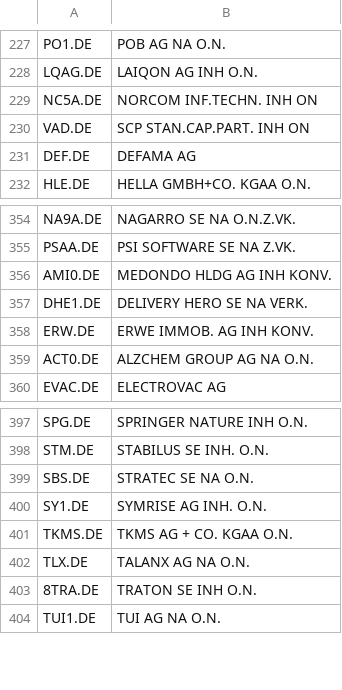
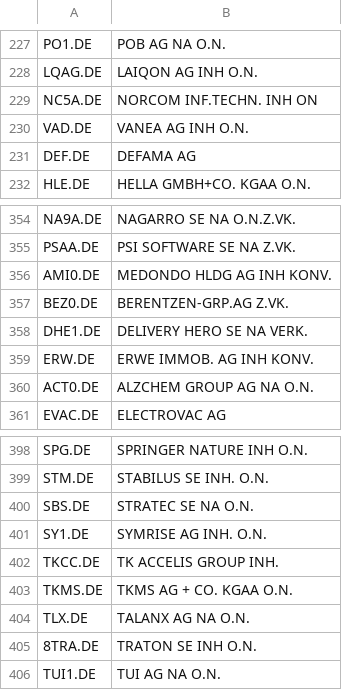
Before and after one commit to kleinnconrad/ml.prediction.stocks, a CSV file: data/state/qualified_tickers.csv, drawn as a sheet; only a part is shown, gaps mark what is left out.

```diff
--- a/data/state/qualified_tickers.csv
+++ b/data/state/qualified_tickers.csv
@@ -229,3 +229,3 @@ LQAG.DE,LAIQON AG INH O.N.
 NC5A.DE,NORCOM INF.TECHN. INH ON
-VAD.DE,SCP STAN.CAP.PART. INH ON
+VAD.DE,VANEA AG INH O.N.
 DEF.DE,DEFAMA AG
@@ -356,2 +356,3 @@ PSAA.DE,PSI SOFTWARE SE NA Z.VK.
 AMI0.DE,MEDONDO HLDG AG INH KONV.
+BEZ0.DE,BERENTZEN-GRP.AG Z.VK.
 DHE1.DE,DELIVERY HERO SE NA VERK.
@@ -400,2 +401,3 @@ SBS.DE,STRATEC SE  NA O.N.
 SY1.DE,SYMRISE AG INH. O.N.
+TKCC.DE,TK ACCELIS GROUP INH.
 TKMS.DE,TKMS AG + CO. KGAA O.N.
```
Also changed, not shown: 1 other file.
